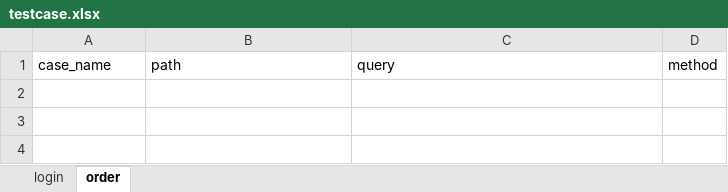
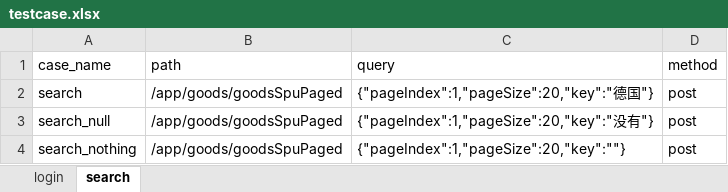
Before and after one commit to qiugongyuan/jiekouceshikj, an Excel workbook: testcase.xlsx, sheet search, drawn as a sheet; values as stored, in another font and other column widths than the file's, no borders; the diff names each change by its address in the sheet, - before the commit and + after, or states it on an @@ line.

```diff
--- a/testcase.xlsx (sheet search)
+++ b/testcase.xlsx (sheet search)
-sheet tab: order
+sheet tab: search
+row 2: search | /app/goods/goodsSpuPaged | {"pageIndex":1,"pageSize":20,"key":"德国"} | post
+row 3: search_null | /app/goods/goodsSpuPaged | {"pageIndex":1,"pageSize":20,"key":"没有"} | post
+row 4: search_nothing | /app/goods/goodsSpuPaged | {"pageIndex":1,"pageSize":20,"key":""} | post
```
Also changed, not shown: 6 other files.
